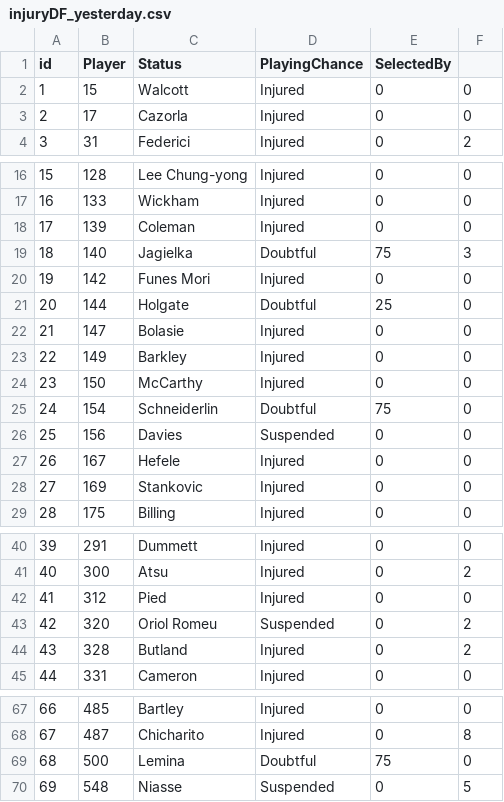
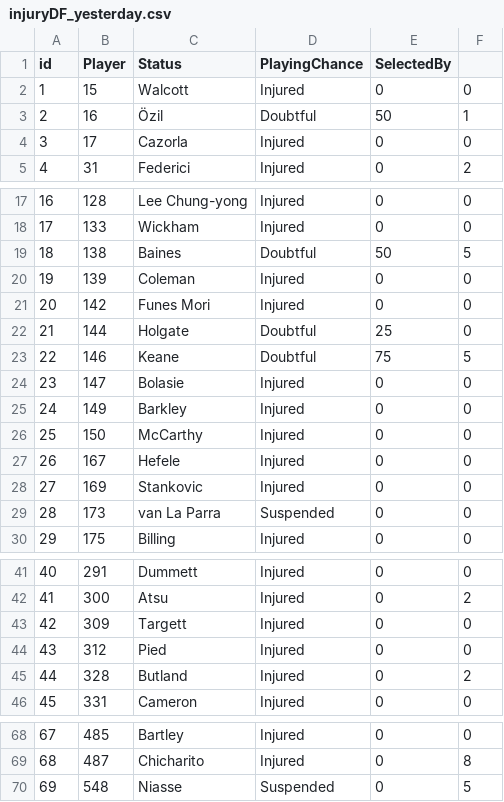
Before and after one commit to gpoudel/FPL-Analytics, a CSV file: fplBoardLive/data/injuryDF_yesterday.csv, drawn as a sheet; only a part is shown, gaps mark what is left out; removed rows and columns are numbered as before the commit, all else as after; the diff covers the shown part only; the diff names each change by its address in the sheet, - before the commit and + after, or states it on an @@ line.

```diff
--- a/fplBoardLive/data/injuryDF_yesterday.csv
+++ b/fplBoardLive/data/injuryDF_yesterday.csv
+row 3: 2 | 16 | Özil | Doubtful | 50 | 1
@@ column A (id) renumbered between rows 4 and 69 @@
+row 19: 18 | 138 | Baines | Doubtful | 50 | 5
-row 19: 18 | 140 | Jagielka | Doubtful | 75 | 3
+row 23: 22 | 146 | Keane | Doubtful | 75 | 5
-row 25: 24 | 154 | Schneiderlin | Doubtful | 75 | 0
-row 26: 25 | 156 | Davies | Suspended | 0 | 0
+row 29: 28 | 173 | van La Parra | Suspended | 0 | 0
+row 43: 42 | 309 | Targett | Injured | 0 | 0
-row 43: 42 | 320 | Oriol Romeu | Suspended | 0 | 2
-row 69: 68 | 500 | Lemina | Doubtful | 75 | 0
```
Also changed, not shown: 3 edited cells elsewhere in this file, fplBoardLive/data/DailyPriceUpdate.csv, 18 other files.
